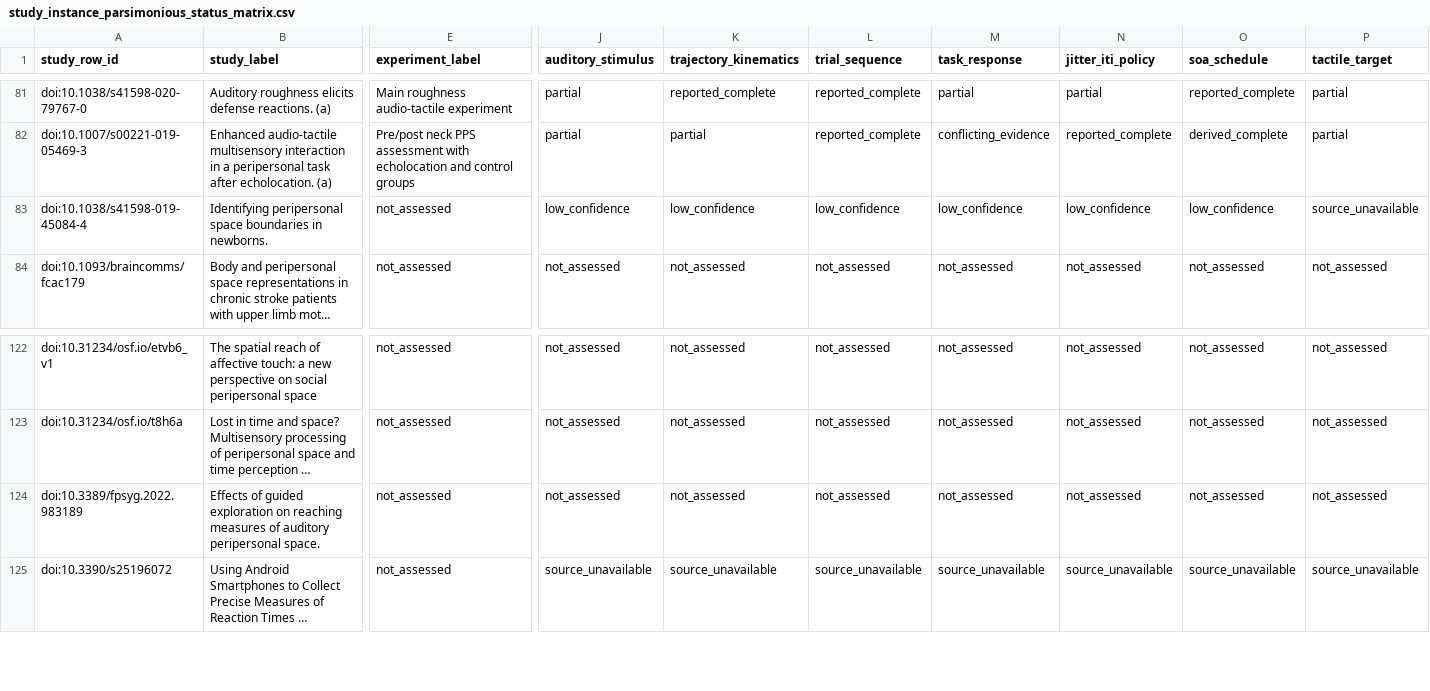
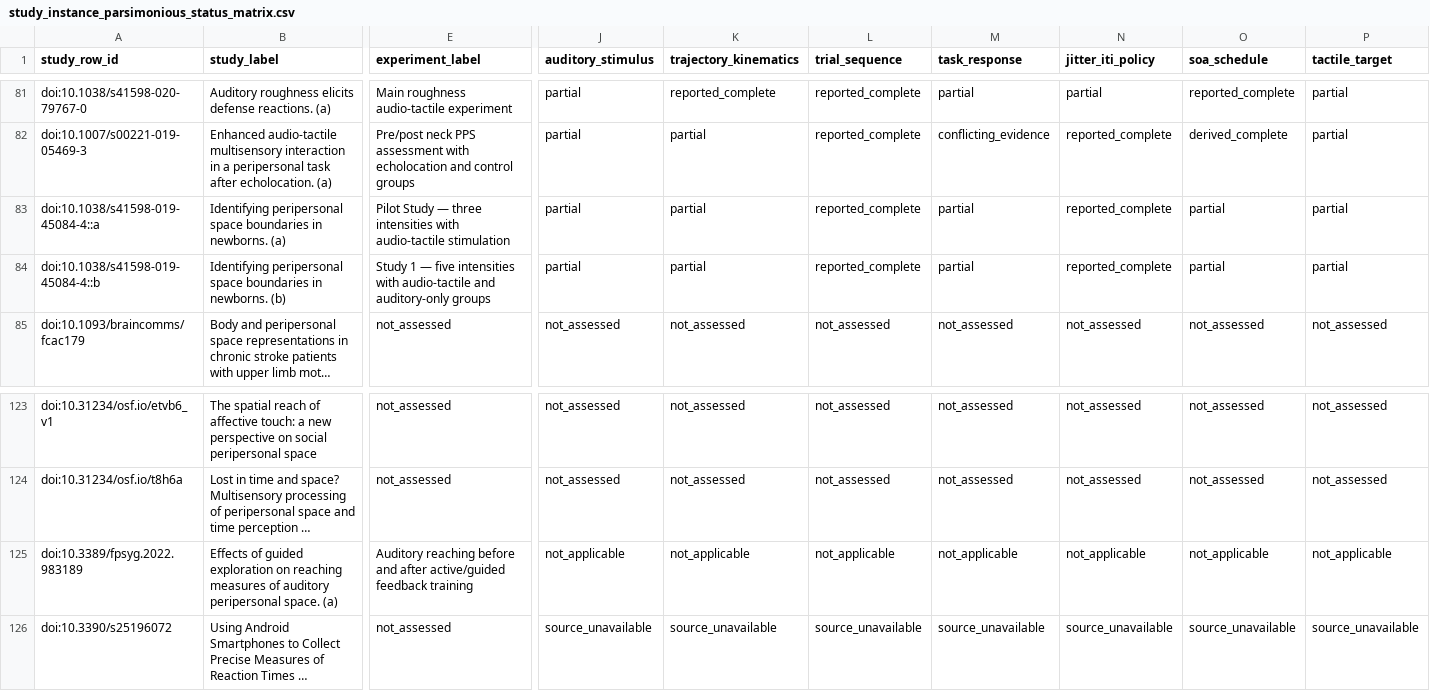
Before and after one commit to GeorgeFejer91/pps-kit, a CSV file: For-AI/research/literature/audiotactile-paper-metadata-audit/publication-parameter-matrix/study_instance_parsimonious_status_matrix.csv, drawn as a sheet; only a part is shown, gaps mark what is left out; long unchanged cells end in …; removed rows and columns are numbered as before the commit, all else as after; rows hold the shown columns only; the diff covers the shown part only; the diff names each change by its address in the sheet, - before the commit and + after, or states it on an @@ line.

Commit message:
feat(research): separate newborn saccade and reaching protocols

```diff
--- a/For-AI/research/literature/audiotactile-paper-metadata-audit/publication-parameter-matrix/study_instance_parsimonious_status_matrix.csv
+++ b/For-AI/research/literature/audiotactile-paper-metadata-audit/publication-parameter-matrix/study_instance_parsimonious_status_matrix.csv
-row 83: doi:10.1038/s41598-019-45084-4 | Identifying peripersonal space boundaries in newborns. | not_assessed | low_confidence | low_confidence | low_confidence | low_confidence | low_confidence | low_confidence | source_unavailable
+row 83: doi:10.1038/s41598-019-45084-4::a | Identifying peripersonal space boundaries in newborns. (a) | Pilot Study — three intensities with audio-tactile stimulation | partial | partial | reported_complete | partial | reported_complete | partial | partial
+row 84: doi:10.1038/s41598-019-45084-4::b | Identifying peripersonal space boundaries in newborns. (b) | Study 1 — five intensities with audio-tactile and auditory-only groups | partial | partial | reported_complete | partial | reported_complete | partial | partial
-B125 (study_label): …peripersonal space.
+B125 (study_label): …peripersonal space. (a)
-E125 (experiment_label): not_assessed
+E125 (experiment_label): Auditory reaching before and after active/guided feedback training
-J125 (auditory_stimulus): not_assessed
+J125 (auditory_stimulus): not_applicable
-K125 (trajectory_kinematics): not_assessed
+K125 (trajectory_kinematics): not_applicable
-L125 (trial_sequence): not_assessed
+L125 (trial_sequence): not_applicable
-M125 (task_response): not_assessed
+M125 (task_response): not_applicable
-N125 (jitter_iti_policy): not_assessed
+N125 (jitter_iti_policy): not_applicable
-O125 (soa_schedule): not_assessed
+O125 (soa_schedule): not_applicable
-P125 (tactile_target): not_assessed
+P125 (tactile_target): not_applicable
```
Also changed, not shown: 4 edited cells elsewhere in this file, For-AI/research/literature/audiotactile-paper-metadata-audit/publication-parameter-matrix/publication_current_input_review_matrix.csv, For-AI/research/literature/audiotactile-paper-metadata-audit/publication-parameter-matrix/publication_current_toolkit_input_matrix.csv, 27 other files.
